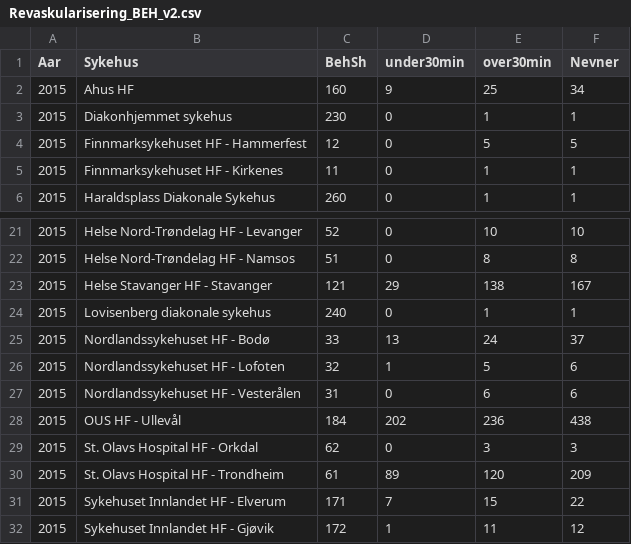
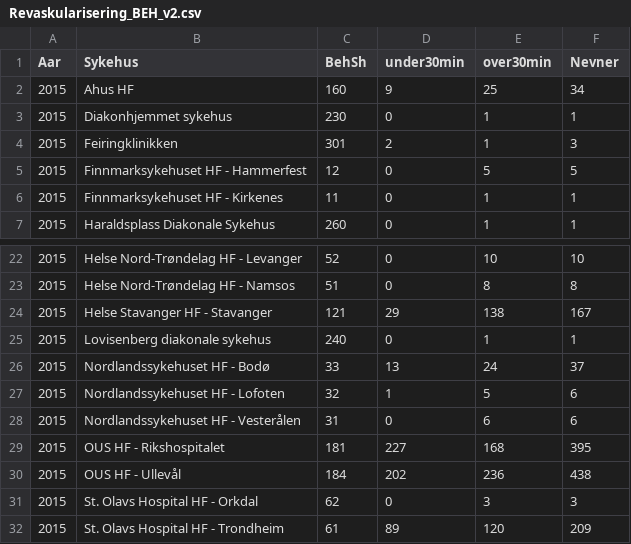
Before and after one commit to SKDE-Felles/indikatoR, a CSV file: doc/csv/Revaskularisering_BEH_v2.csv, drawn as a sheet; only a part is shown, gaps mark what is left out; the shorter side is filled out with more unchanged rows.

Commit message:
Revert "Feiring og RH fjernet fra revaskulariseringsdata fra Hjertereg."
This reverts commit adcbcf78c61f04fcb3c0d0965e02dcec23cd5ec2.

```diff
--- a/doc/csv/Revaskularisering_BEH_v2.csv
+++ b/doc/csv/Revaskularisering_BEH_v2.csv
@@ -3,2 +3,3 @@ Aar;Sykehus;BehSh;under30min;over30min;Nevner
 2015;Diakonhjemmet sykehus;230;0;1;1
+2015;Feiringklinikken;301;2;1;3
 2015;Finnmarksykehuset HF - Hammerfest;12;0;5;5
@@ -27,2 +28,3 @@ Aar;Sykehus;BehSh;under30min;over30min;Nevner
 2015;Nordlandssykehuset HF - Vesterålen;31;0;6;6
+2015;OUS HF - Rikshospitalet;181;227;168;395
 2015;OUS HF - Ullevål;184;202;236;438
```
Also changed, not shown: 1 other file.
